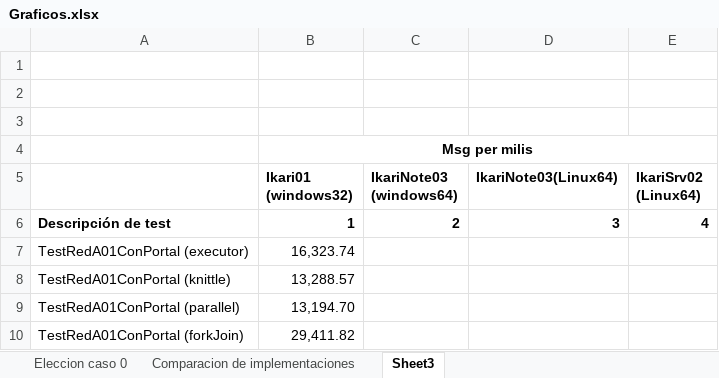
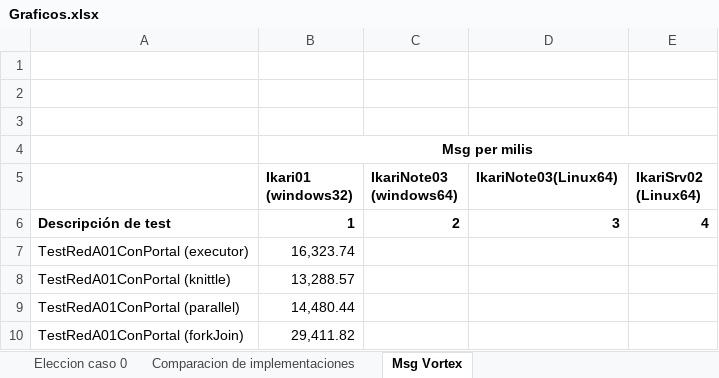
Before and after one commit to kfgodel/vortex, an Excel workbook: task-processor-performance/datos/Graficos.xlsx, sheet Msg Vortex, drawn as a sheet; values as stored, in another font and other column widths than the file's, no borders; the diff names each change by its address in the sheet, - before the commit and + after, or states it on an @@ line.

```diff
--- a/task-processor-performance/datos/Graficos.xlsx (sheet Msg Vortex)
+++ b/task-processor-performance/datos/Graficos.xlsx (sheet Msg Vortex)
-sheet tab: Sheet3
+sheet tab: Msg Vortex
-B9 (Ikari01 (windows32)): 13,194.70
+B9 (Ikari01 (windows32)): 14,480.44
```
Also changed, not shown: sheet Eleccion caso 0, charts or pictures, 1 other file.
